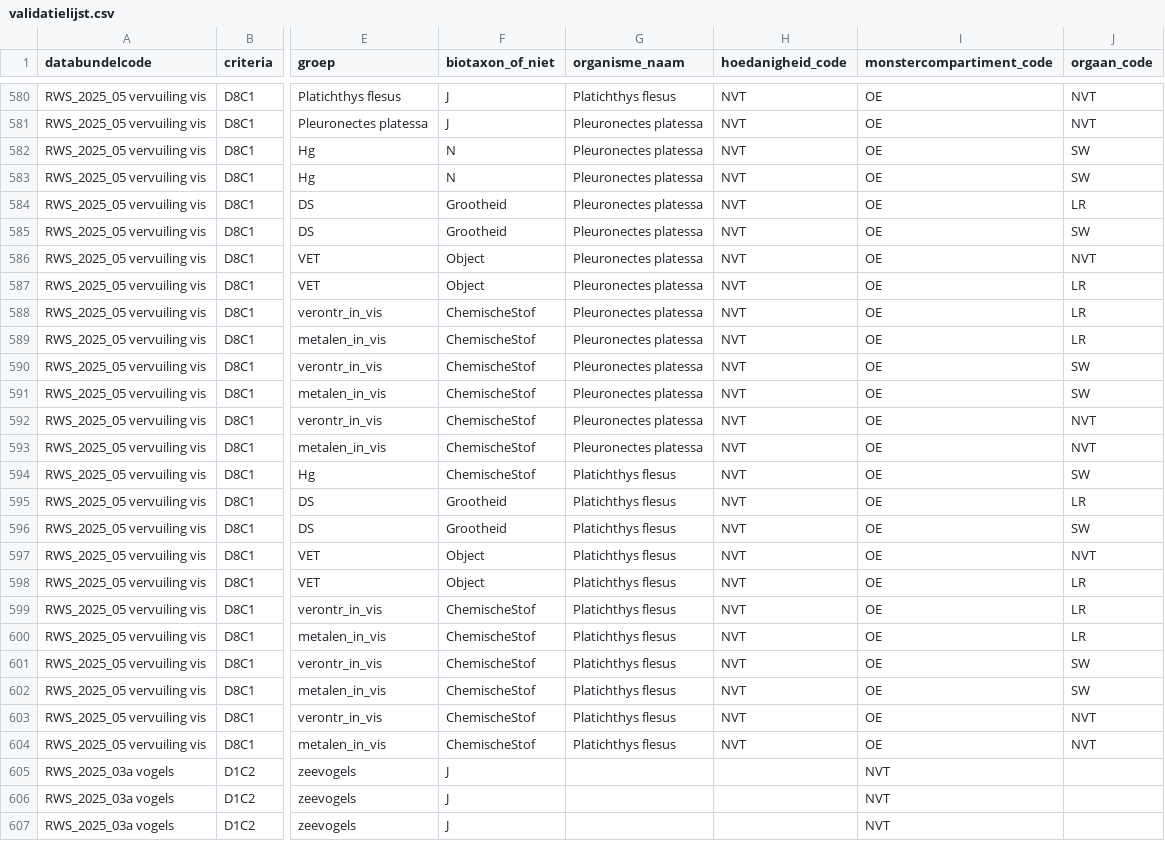
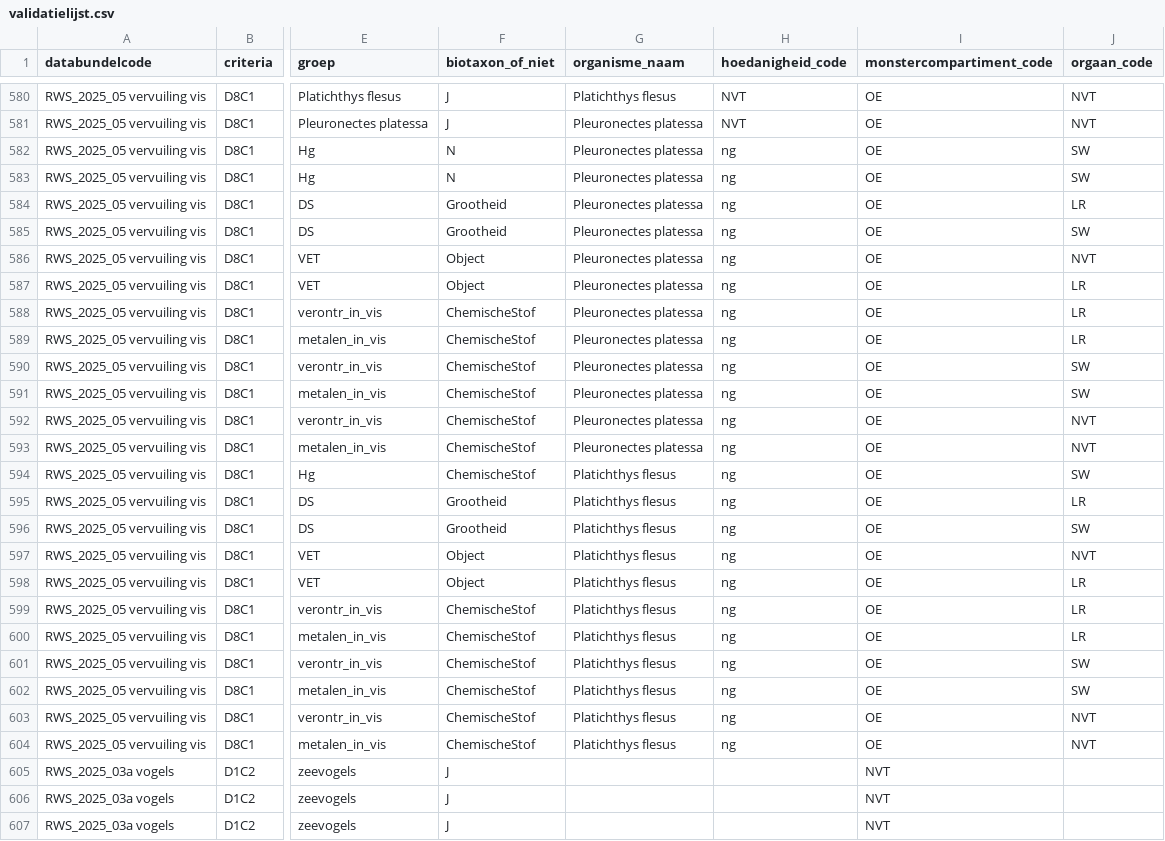
Before and after one commit to openearth/krmvalidatie, a CSV file: data/validatielijst.csv, drawn as a sheet; only a part is shown, gaps mark what is left out; the diff names each change by its address in the sheet, - before the commit and + after, or states it on an @@ line.

Commit message:
2025 05 updated

```diff
--- a/data/validatielijst.csv
+++ b/data/validatielijst.csv
-H582:H604 (hoedanigheid_code): NVT
+H582:H604 (hoedanigheid_code): ng
```
